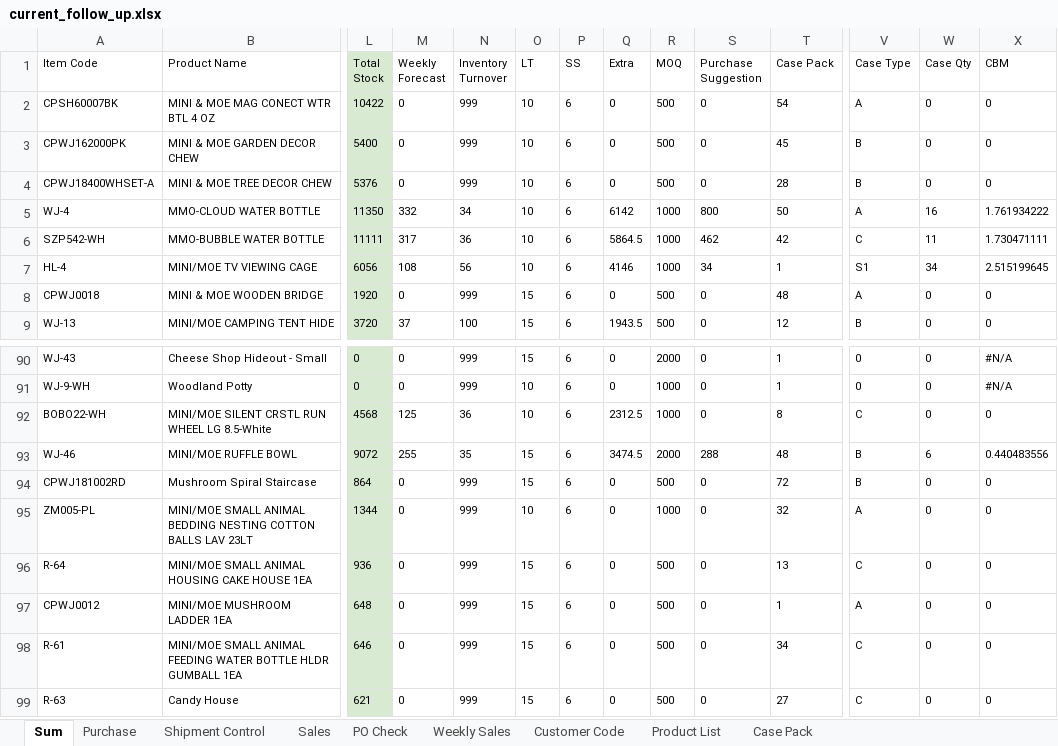
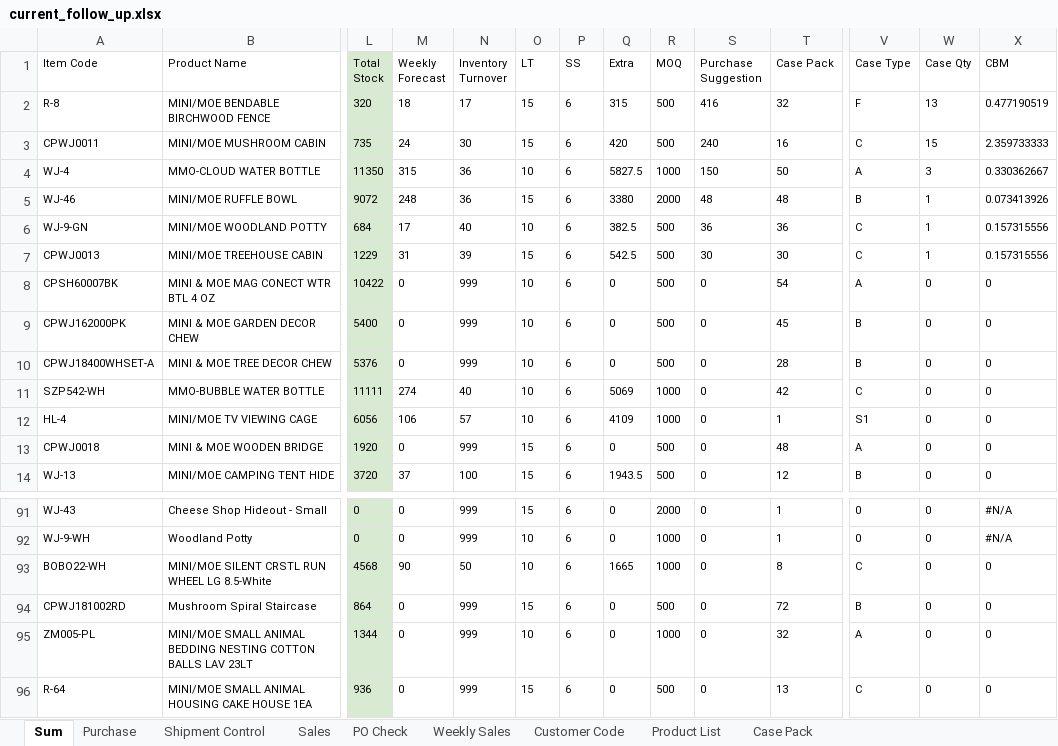
Before and after one commit to nicolechu111111-lgtm/scm-risk-dashboard, an Excel workbook: data/current_follow_up.xlsx, sheet Sum, drawn as a sheet; only a part is shown, gaps mark what is left out; the shorter side is filled out with more unchanged rows; values as stored, in another font and other column widths than the file's, no borders; conditional formats not drawn; removed rows and columns are numbered as before the commit, all else as after; rows hold the shown columns only; the diff covers the shown part only; the diff names each change by its address in the sheet, - before the commit and + after, or states it on an @@ line.

Commit message:
更新当前 Follow Up 数据

```diff
--- a/data/current_follow_up.xlsx (sheet Sum)
+++ b/data/current_follow_up.xlsx (sheet Sum)
@@ row 38 moved to row 2: R-8 @@
@@ row 20 moved to row 3: CPWJ0011 @@
+row 4: WJ-4 | MMO-CLOUD WATER BOTTLE | 11350 | 315 | 36 | 10 | 6 | 5827.5 | 1000 | 150 | 50 | A | 3 | 0.330362667
+row 5: WJ-46 | MINI/MOE RUFFLE BOWL | 9072 | 248 | 36 | 15 | 6 | 3380 | 2000 | 48 | 48 | B | 1 | 0.073413926
@@ row 24 moved to row 6: WJ-9-GN @@
@@ row 23 moved to row 7: CPWJ0013 @@
-row 5: WJ-4 | MMO-CLOUD WATER BOTTLE | 11350 | 332 | 34 | 10 | 6 | 6142 | 1000 | 800 | 50 | A | 16 | 1.761934222
-M11 (Weekly Forecast): 317
+M11 (Weekly Forecast): 274
-N11 (Inventory Turnover): 36
+N11 (Inventory Turnover): 40
-Q11 (Extra): 5864.5
+Q11 (Extra): 5069
-S11 (Purchase Suggestion): 462
+S11 (Purchase Suggestion): 0
-W11 (Case Qty): 11
+W11 (Case Qty): 0
-X11 (CBM): 1.730471111
+X11 (CBM): 0
-M12 (Weekly Forecast): 108
+M12 (Weekly Forecast): 106
-N12 (Inventory Turnover): 56
+N12 (Inventory Turnover): 57
-Q12 (Extra): 4146
+Q12 (Extra): 4109
-S12 (Purchase Suggestion): 34
+S12 (Purchase Suggestion): 0
-W12 (Case Qty): 34
+W12 (Case Qty): 0
-X12 (CBM): 2.515199645
+X12 (CBM): 0
-M93 (Weekly Forecast): 125
+M93 (Weekly Forecast): 90
-N93 (Inventory Turnover): 36
+N93 (Inventory Turnover): 50
-Q93 (Extra): 2312.5
+Q93 (Extra): 1665
-row 93: WJ-46 | MINI/MOE RUFFLE BOWL | 9072 | 255 | 35 | 15 | 6 | 3474.5 | 2000 | 288 | 48 | B | 6 | 0.440483556
```
Also changed, not shown: 20 edited cells elsewhere in this sheet, sheet Weekly Sales, sheet Purchase, formulas that keep their value.
